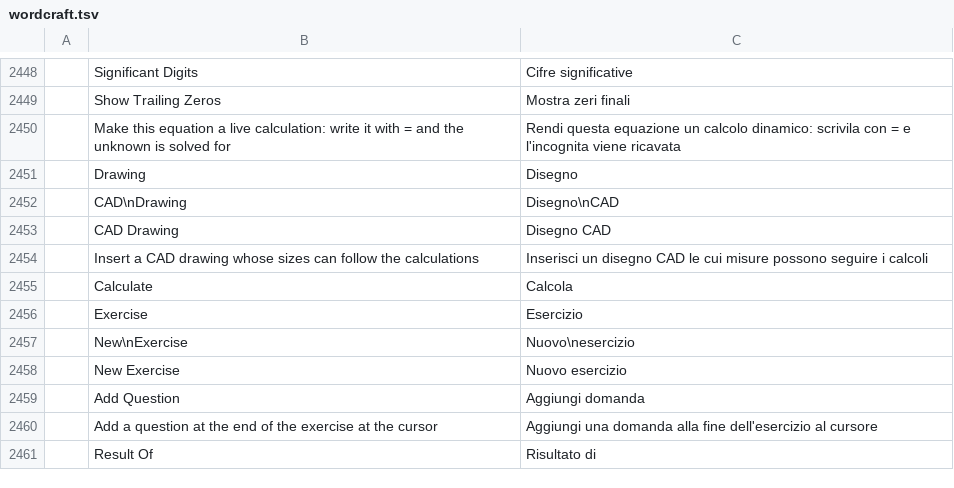
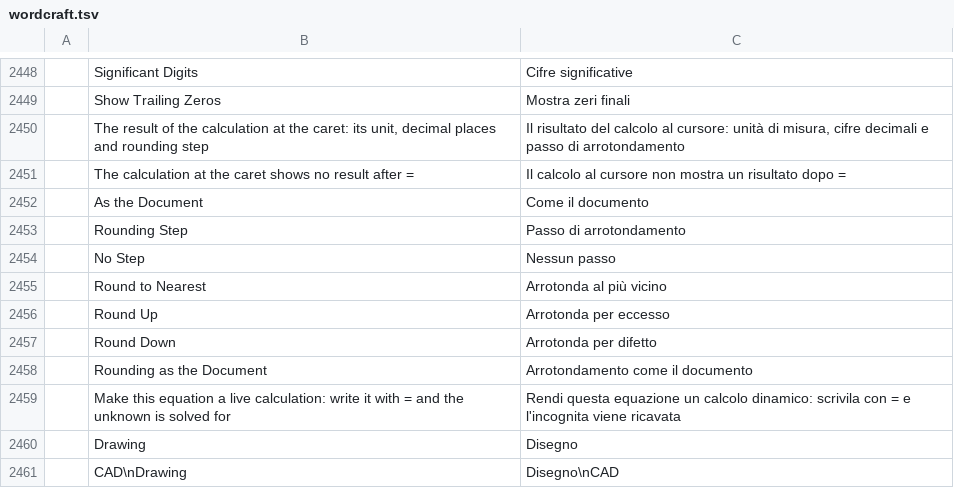
Before and after one commit to nabre/strix, a TSV file: locales/it/wordcraft.tsv, drawn as a sheet; only a part is shown, gaps mark what is left out; the shorter side is filled out with more unchanged rows; the diff names each change by its address in the sheet, - before the commit and + after, or states it on an @@ line.

```diff
--- a/locales/it/wordcraft.tsv
+++ b/locales/it/wordcraft.tsv
+row 2450:  | The result of the calculation at the caret: its unit, decimal places and rounding step | Il risultato del calcolo al cursore: unità di misura, cifre decimali e passo di arrotondamento
+row 2451:  | The calculation at the caret shows no result after = | Il calcolo al cursore non mostra un risultato dopo =
+row 2452:  | As the Document | Come il documento
+row 2453:  | Rounding Step | Passo di arrotondamento
+row 2454:  | No Step | Nessun passo
+row 2455:  | Round to Nearest | Arrotonda al più vicino
+row 2456:  | Round Up | Arrotonda per eccesso
+row 2457:  | Round Down | Arrotonda per difetto
+row 2458:  | Rounding as the Document | Arrotondamento come il documento
```
Also changed, not shown: locales/de/wordcraft.tsv, locales/fr/wordcraft.tsv, 14 other files.
